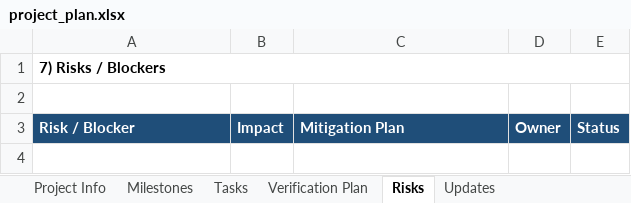
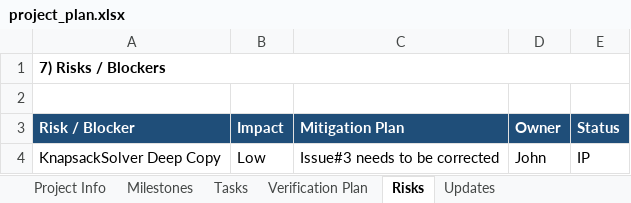
Before and after one commit to jmack02-ui/Programming_Project_3, an Excel workbook: docs/project_plan.xlsx, sheet Risks, drawn as a sheet; values as stored, in another font and other column widths than the file's, no borders; the diff names each change by its address in the sheet, - before the commit and + after, or states it on an @@ line.

```diff
--- a/docs/project_plan.xlsx (sheet Risks)
+++ b/docs/project_plan.xlsx (sheet Risks)
+row 4: KnapsackSolver Deep Copy | Low | Issue#3 needs to be corrected | John | IP
```
Also changed, not shown: sheet Tasks, sheet Verification Plan, sheet Updates, sheet Milestones, sheet Project Info.
